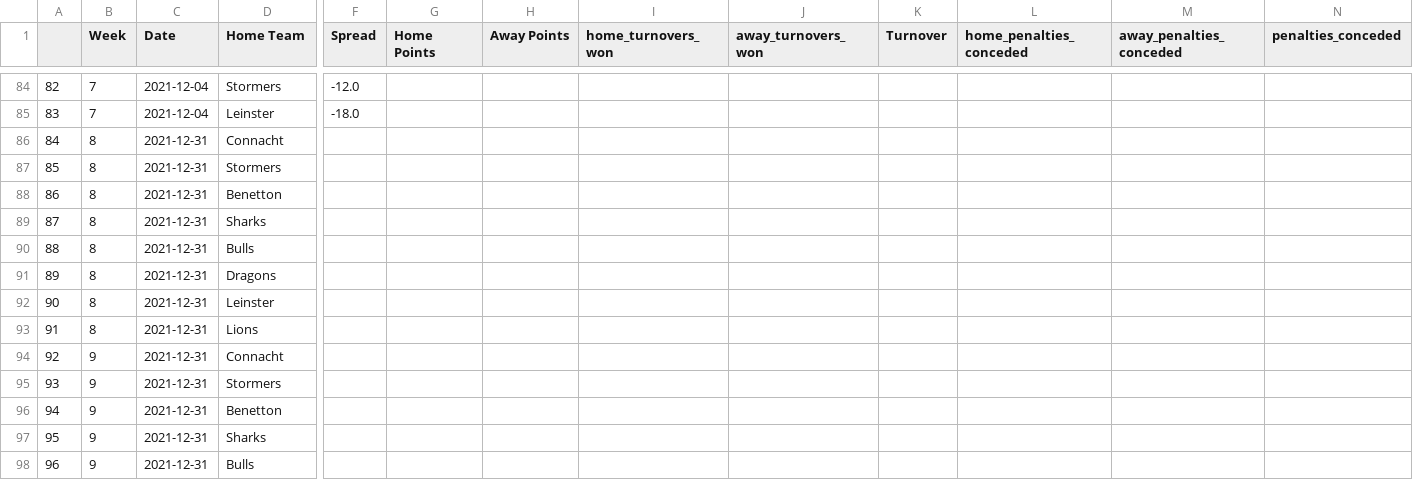
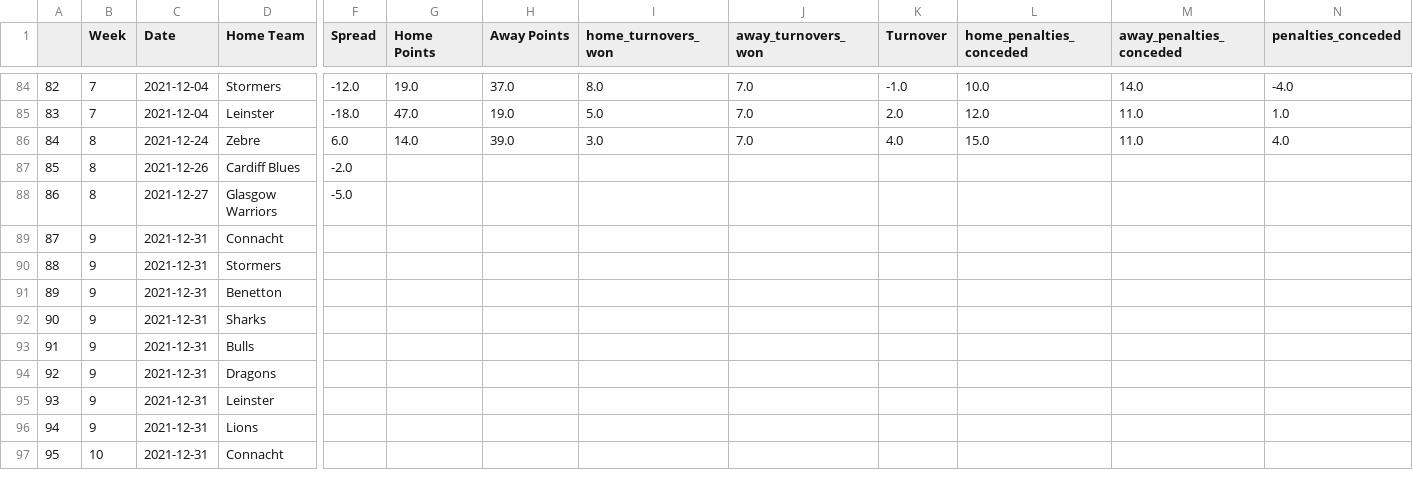
Before and after one commit to ZeNoonan/rugby, a CSV file: rugby_results.csv, drawn as a sheet; only a part is shown, gaps mark what is left out; the shorter side is filled out with more unchanged rows; removed rows and columns are numbered as before the commit, all else as after; rows hold the shown columns only; the diff covers the shown part only; the diff names each change by its address in the sheet, - before the commit and + after, or states it on an @@ line.

```diff
--- a/rugby_results.csv
+++ b/rugby_results.csv
-G84 (Home Points): (empty)
+G84 (Home Points): 19.0
-H84 (Away Points): (empty)
+H84 (Away Points): 37.0
-I84 (home_turnovers_won): (empty)
+I84 (home_turnovers_won): 8.0
-J84:J85 (away_turnovers_won): (empty)
+J84:J85 (away_turnovers_won): 7.0
-K84 (Turnover): (empty)
+K84 (Turnover): -1.0
-L84 (home_penalties_conceded): (empty)
+L84 (home_penalties_conceded): 10.0
-M84 (away_penalties_conceded): (empty)
+M84 (away_penalties_conceded): 14.0
-N84 (penalties_conceded): (empty)
+N84 (penalties_conceded): -4.0
-G85 (Home Points): (empty)
+G85 (Home Points): 47.0
-H85 (Away Points): (empty)
+H85 (Away Points): 19.0
-I85 (home_turnovers_won): (empty)
+I85 (home_turnovers_won): 5.0
-K85 (Turnover): (empty)
+K85 (Turnover): 2.0
-L85 (home_penalties_conceded): (empty)
+L85 (home_penalties_conceded): 12.0
-M85 (away_penalties_conceded): (empty)
+M85 (away_penalties_conceded): 11.0
-N85 (penalties_conceded): (empty)
+N85 (penalties_conceded): 1.0
-row 86: 84 | 8 | 2021-12-31 | Connacht
-row 87: 85 | 8 | 2021-12-31 | Stormers
-row 88: 86 | 8 | 2021-12-31 | Benetton
+row 86: 84 | 8 | 2021-12-24 | Zebre | 6.0 | 14.0 | 39.0 | 3.0 | 7.0 | 4.0 | 15.0 | 11.0 | 4.0
@@ column A renumbered from row 87 down @@
-C87 (Date): 2021-12-31
+C87 (Date): 2021-12-26
-D87 (Home Team): Sharks
+D87 (Home Team): Cardiff Blues
-F87 (Spread): (empty)
+F87 (Spread): -2.0
-row 90: 88 | 8 | 2021-12-31 | Bulls
-C88 (Date): 2021-12-31
+C88 (Date): 2021-12-27
-D88 (Home Team): Dragons
+D88 (Home Team): Glasgow Warriors
-F88 (Spread): (empty)
+F88 (Spread): -5.0
-row 92: 90 | 8 | 2021-12-31 | Leinster
-row 93: 91 | 8 | 2021-12-31 | Lions
```
Also changed, not shown: 32 edited cells elsewhere in this file.
